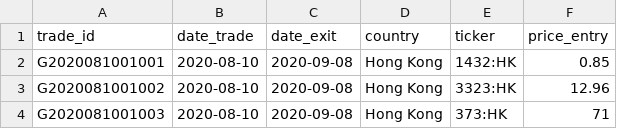
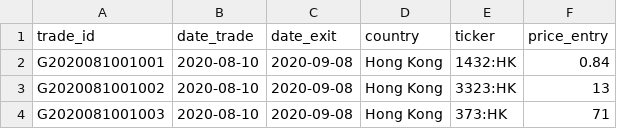
Before and after one commit to Ventura-Strats/Glenorchy, a CSV file: Trades_New/20200810_trd_glenorchy_1_Asia.csv, drawn as a sheet.

Commit message:
Adding Trades Glenorchy Asia 2020-08-10

```diff
--- a/Trades_New/20200810_trd_glenorchy_1_Asia.csv
+++ b/Trades_New/20200810_trd_glenorchy_1_Asia.csv
@@ -1,4 +1,4 @@
 "trade_id","date_trade","date_exit","country","ticker","price_entry"
-"G2020081001001",2020-08-10,"2020-09-08","Hong Kong","1432:HK",0.85
-"G2020081001002",2020-08-10,"2020-09-08","Hong Kong","3323:HK",12.96
+"G2020081001001",2020-08-10,"2020-09-08","Hong Kong","1432:HK",0.84
+"G2020081001002",2020-08-10,"2020-09-08","Hong Kong","3323:HK",13
 "G2020081001003",2020-08-10,"2020-09-08","Hong Kong","373:HK",71
```
